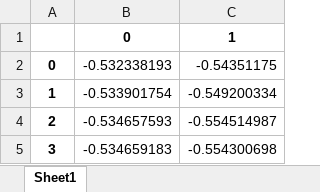
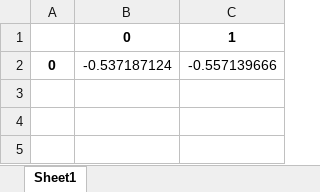
Before and after one commit to RoyElkabetz/2D_TN, an Excel workbook: my_excel_file4x4AFH.xlsx, sheet Sheet1, drawn as a sheet; values as stored, in another font and other column widths than the file's, no borders; the diff names each change by its address in the sheet, - before the commit and + after, or states it on an @@ line.

```diff
--- a/my_excel_file4x4AFH.xlsx (sheet Sheet1)
+++ b/my_excel_file4x4AFH.xlsx (sheet Sheet1)
-B2: -0.532338193
+B2: -0.537187124
-C2: -0.54351175
+C2: -0.557139666
-row 3: 1 | -0.533901754 | -0.549200334
-row 4: 2 | -0.534657593 | -0.554514987
-row 5: 3 | -0.534659183 | -0.554300698
```
Also changed, not shown: 13 other files.
